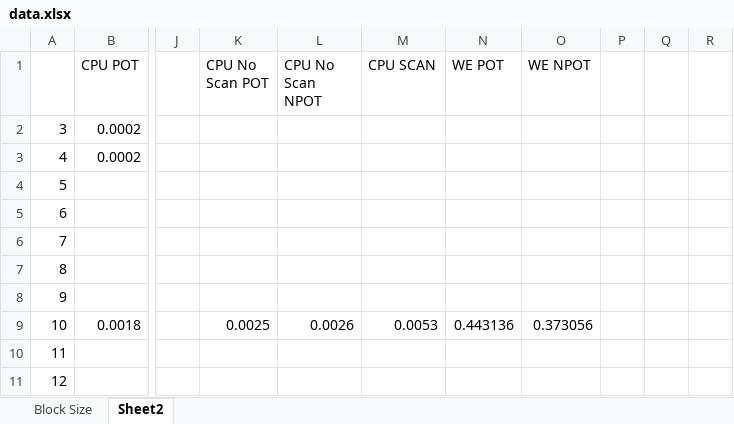
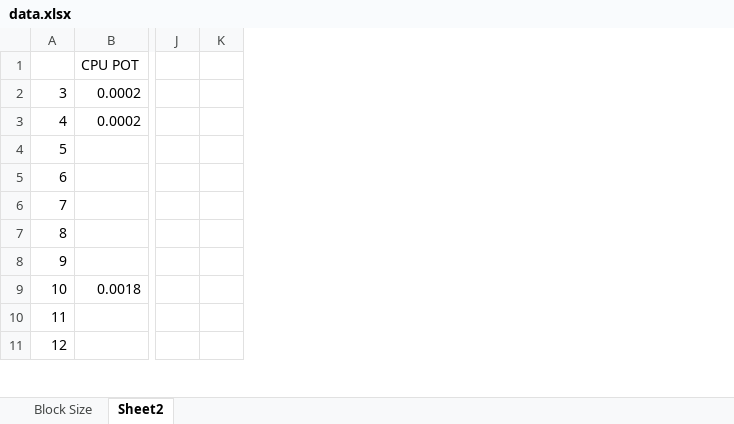
Before and after one commit to CIS565-Fall-2021/Project2-Stream-Compaction, an Excel workbook: data.xlsx, sheet Sheet2, drawn as a sheet; only a part is shown, gaps mark what is left out; values as stored, in another font and other column widths than the file's, no borders; charts and pictures not drawn; removed rows and columns are numbered as before the commit, all else as after; the diff covers the shown part only; the diff names each change by its address in the sheet, - before the commit and + after, or states it on an @@ line.

Commit message:
update data

```diff
--- a/data.xlsx (sheet Sheet2)
+++ b/data.xlsx (sheet Sheet2)
-column K (CPU No Scan POT), row 9: 0.0025
-column L (CPU No Scan NPOT), row 9: 0.0026
-column M (CPU SCAN), row 9: 0.0053
-column N (WE POT), row 9: 0.443136
-column O (WE NPOT), row 9: 0.373056
-column P, empty
-column Q, empty
```
Also changed, not shown: 29 added rows elsewhere in this sheet, charts or pictures.
